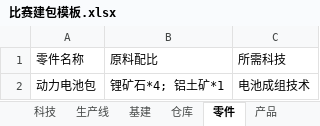
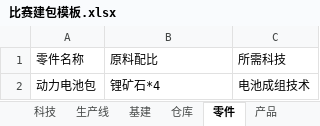
Before and after one commit to bingdexzx/GipfelBusinessCompetitionManagerWeb, an Excel workbook: backend/examples/excel/比赛建包模板.xlsx, sheet 零件, drawn as a sheet; values as stored, in another font and other column widths than the file's, no borders; the diff names each change by its address in the sheet, - before the commit and + after, or states it on an @@ line.

```diff
--- a/backend/examples/excel/比赛建包模板.xlsx (sheet 零件)
+++ b/backend/examples/excel/比赛建包模板.xlsx (sheet 零件)
-B2: 锂矿石*4; 铝土矿*1
+B2: 锂矿石*4
```
Also changed, not shown: sheet 说明, sheet 地图节点, sheet 地图节点类型, sheet 产品, other sheet tabs, backend/examples/excel/最小示例.xlsx, backend/examples/excel/汽车产业链示例.xlsx, 5 other files.
